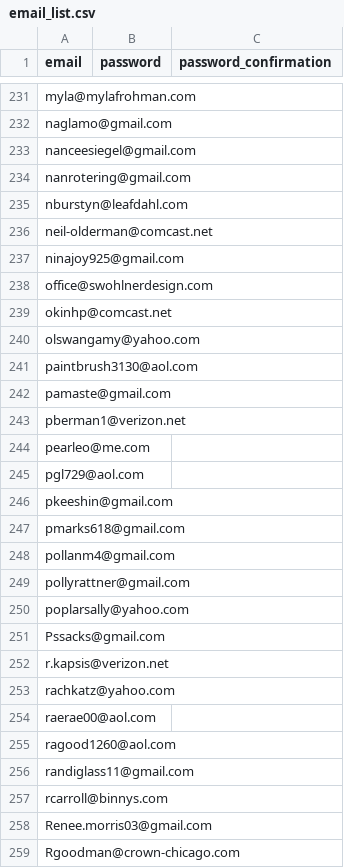
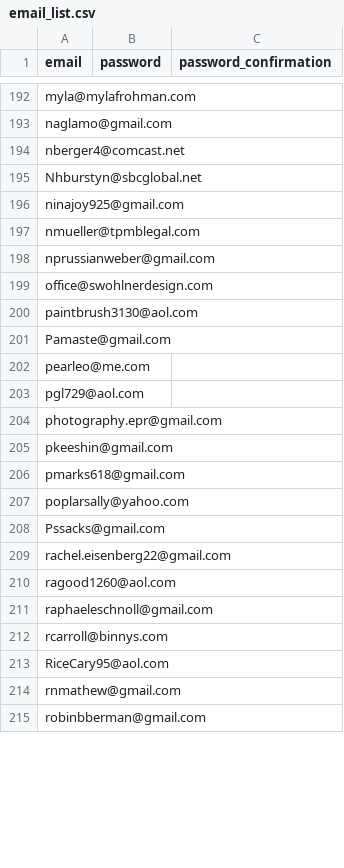
Before and after one commit to chezbro/chicago-lighthouse-2021, a CSV file: lib/seeds/email_list.csv, drawn as a sheet; only a part is shown, gaps mark what is left out; the shorter side is filled out with more unchanged rows; the diff covers the shown part only.

Commit message:
email list

```diff
--- a/lib/seeds/email_list.csv
+++ b/lib/seeds/email_list.csv
@@ -232,28 +193,21 @@ myla@mylafrohman.com,,
 naglamo@gmail.com,,
-nanceesiegel@gmail.com,,
-nanrotering@gmail.com,,
-nburstyn@leafdahl.com,,
-neil-olderman@comcast.net,,
+nberger4@comcast.net,,
+Nhburstyn@sbcglobal.net,,
 ninajoy925@gmail.com,,
+nmueller@tpmblegal.com,,
+nprussianweber@gmail.com,,
 office@swohlnerdesign.com,,
-okinhp@comcast.net,,
-olswangamy@yahoo.com,,
 paintbrush3130@aol.com,,
-pamaste@gmail.com,,
-pberman1@verizon.net,,
+Pamaste@gmail.com,,
 pearleo@me.com,,
 pgl729@aol.com,,
+photography.epr@gmail.com,,
 pkeeshin@gmail.com,,
 pmarks618@gmail.com,,
-pollanm4@gmail.com,,
-pollyrattner@gmail.com,,
 poplarsally@yahoo.com,,
 Pssacks@gmail.com,,
-r.kapsis@verizon.net,,
-rachkatz@yahoo.com,,
-raerae00@aol.com,,
+rachel.eisenberg22@gmail.com,,
 ragood1260@aol.com,,
-randiglass11@gmail.com,,
+raphaeleschnoll@gmail.com,,
 rcarroll@binnys.com,,
-Renee.morris03@gmail.com,,
-Rgoodman@crown-chicago.com,,
+RiceCary95@aol.com,,
```
Also changed, not shown: 22 added rows, 74 removed rows and 82 edited cells elsewhere in this file, 1 other file.
